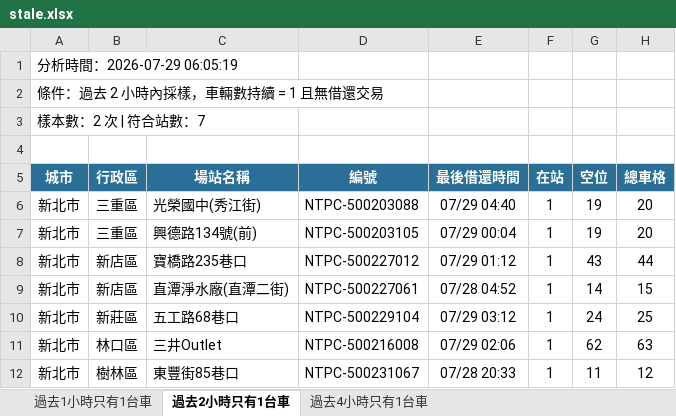
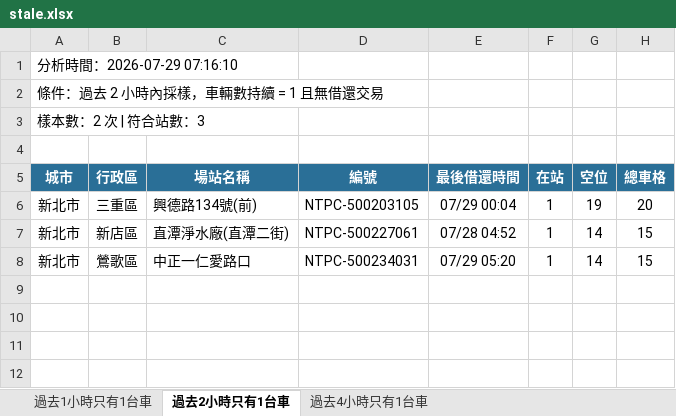
Before and after one commit to hippop3c/fixedbike, an Excel workbook: stale.xlsx, sheet 過去2小時只有1台車, drawn as a sheet; values as stored, in another font and other column widths than the file's, no borders; removed rows and columns are numbered as before the commit, all else as after; the diff names each change by its address in the sheet, - before the commit and + after, or states it on an @@ line.

```diff
--- a/stale.xlsx (sheet 過去2小時只有1台車)
+++ b/stale.xlsx (sheet 過去2小時只有1台車)
-A1 (城市): 分析時間：2026-07-29 06:05:19
+A1 (城市): 分析時間：2026-07-29 07:16:10
-A3 (城市): 樣本數：2 次 | 符合站數：7
+A3 (城市): 樣本數：2 次 | 符合站數：3
-row 6: 新北市 | 三重區 | 光榮國中(秀江街) | NTPC-500203088 | 07/29 04:40 | 1 | 19 | 20
-row 8: 新北市 | 新店區 | 寶橋路235巷口 | NTPC-500227012 | 07/29 01:12 | 1 | 43 | 44
-B8 (行政區): 新莊區
+B8 (行政區): 鶯歌區
-C8 (場站名稱): 五工路68巷口
+C8 (場站名稱): 中正一仁愛路口
-D8 (編號): NTPC-500229104
+D8 (編號): NTPC-500234031
-E8 (最後借還時間): 07/29 03:12
+E8 (最後借還時間): 07/29 05:20
-G8 (空位): 24
+G8 (空位): 14
-H8 (總車格): 25
+H8 (總車格): 15
-row 11: 新北市 | 林口區 | 三井Outlet | NTPC-500216008 | 07/29 02:06 | 1 | 62 | 63
-row 12: 新北市 | 樹林區 | 東豐街85巷口 | NTPC-500231067 | 07/28 20:33 | 1 | 11 | 12
```
Also changed, not shown: sheet 過去4小時只有1台車, sheet 過去1小時只有1台車, 3 other files.
